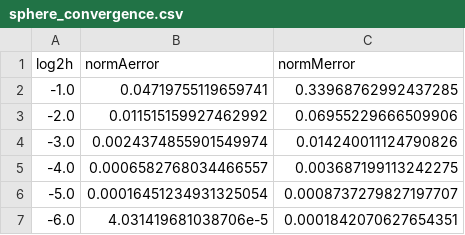
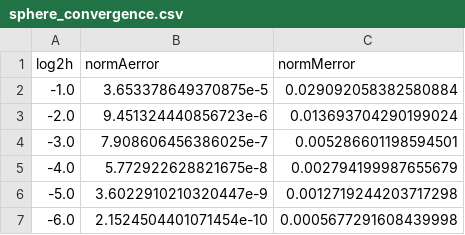
Before and after one commit to weymouth/NeumannKelvin.jl, a CSV file: examples/sphere_convergence.csv, drawn as a sheet.

```diff
--- a/examples/sphere_convergence.csv
+++ b/examples/sphere_convergence.csv
@@ -1,7 +1,7 @@
 log2h,normAerror,normMerror
--1.0,0.04719755119659741,0.33968762992437285
--2.0,0.011515159927462992,0.06955229666509906
--3.0,0.0024374855901549974,0.014240011124790826
--4.0,0.0006582768034466557,0.003687199113242275
--5.0,0.00016451234931325054,0.0008737279827197707
--6.0,4.031419681038706e-5,0.0001842070627654351
+-1.0,3.653378649370875e-5,0.029092058382580884
+-2.0,9.451324440856723e-6,0.013693704290199024
+-3.0,7.908606456386025e-7,0.005286601198594501
+-4.0,5.772922628821675e-8,0.002794199987655679
+-5.0,3.6022910210320447e-9,0.0012719244203717298
+-6.0,2.1524504401071454e-10,0.0005677291608439998
```
Also changed, not shown: examples/spheroid_ma_convergence.csv, examples/spheroid_ma_sweep.csv, 6 other files.
